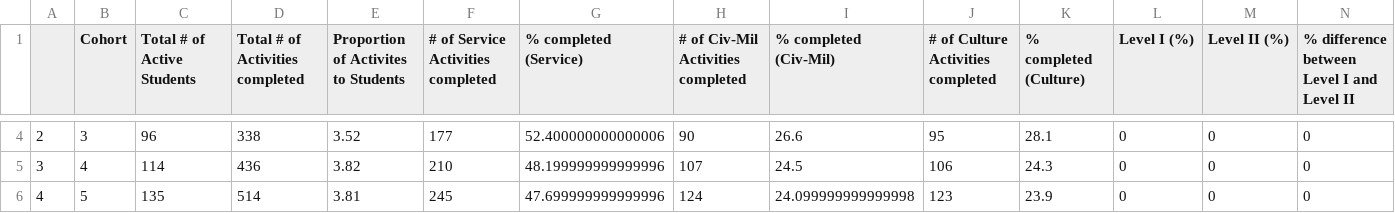
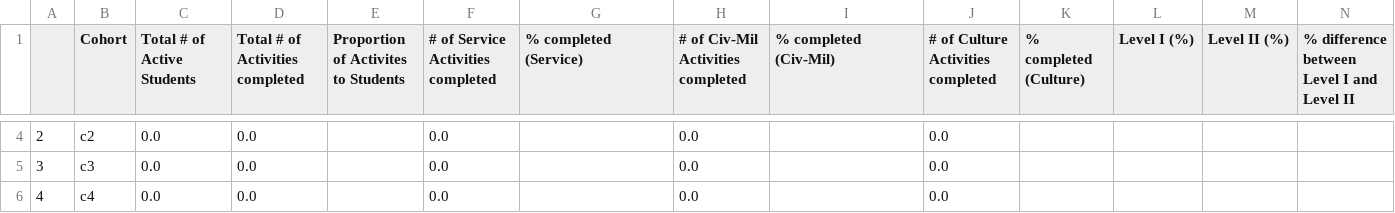
Before and after one commit to naroman2/NGSC_Data_Site, a CSV file: static/report.csv, drawn as a sheet; only a part is shown, gaps mark what is left out; the diff covers the shown part only; the diff names each change by its address in the sheet, - before the commit and + after, or states it on an @@ line.

Commit message:
intern Data base updater and pulse stats page

```diff
--- a/static/report.csv
+++ b/static/report.csv
-B4 (Cohort): 3
+B4 (Cohort): c2
-C4 (Total # of Active Students): 96
+C4 (Total # of Active Students): 0.0
-D4 (Total # of Activities completed): 338
+D4 (Total # of Activities completed): 0.0
-E4: 3.52
+E4: (empty)
-F4: 177
+F4: 0.0
-G4 (% completed (Service)): 52.400000000000006
+G4 (% completed (Service)): (empty)
-H4: 90
+H4: 0.0
-I4 (% completed (Civ-Mil)): 26.6
+I4 (% completed (Civ-Mil)): (empty)
-J4: 95
+J4: 0.0
-K4 (% completed (Culture)): 28.1
+K4 (% completed (Culture)): (empty)
-L4:L6 (Level I (%)): 0
+L4:L6 (Level I (%)): (empty)
-M4:M6 (Level II (%)): 0
+M4:M6 (Level II (%)): (empty)
-N4:N6: 0
+N4:N6: (empty)
-B5 (Cohort): 4
+B5 (Cohort): c3
-C5 (Total # of Active Students): 114
+C5 (Total # of Active Students): 0.0
-D5 (Total # of Activities completed): 436
+D5 (Total # of Activities completed): 0.0
-E5: 3.82
+E5: (empty)
-F5: 210
+F5: 0.0
-G5 (% completed (Service)): 48.199999999999996
+G5 (% completed (Service)): (empty)
-H5: 107
+H5: 0.0
-I5 (% completed (Civ-Mil)): 24.5
+I5 (% completed (Civ-Mil)): (empty)
-J5: 106
+J5: 0.0
-K5 (% completed (Culture)): 24.3
+K5 (% completed (Culture)): (empty)
-B6 (Cohort): 5
+B6 (Cohort): c4
-C6 (Total # of Active Students): 135
+C6 (Total # of Active Students): 0.0
-D6 (Total # of Activities completed): 514
+D6 (Total # of Activities completed): 0.0
-E6: 3.81
+E6: (empty)
-F6: 245
+F6: 0.0
-G6 (% completed (Service)): 47.699999999999996
+G6 (% completed (Service)): (empty)
-H6: 124
+H6: 0.0
-I6 (% completed (Civ-Mil)): 24.099999999999998
+I6 (% completed (Civ-Mil)): (empty)
-J6: 123
+J6: 0.0
-K6 (% completed (Culture)): 23.9
+K6 (% completed (Culture)): (empty)
```
Also changed, not shown: 89 edited cells elsewhere in this file, 13 other files.
